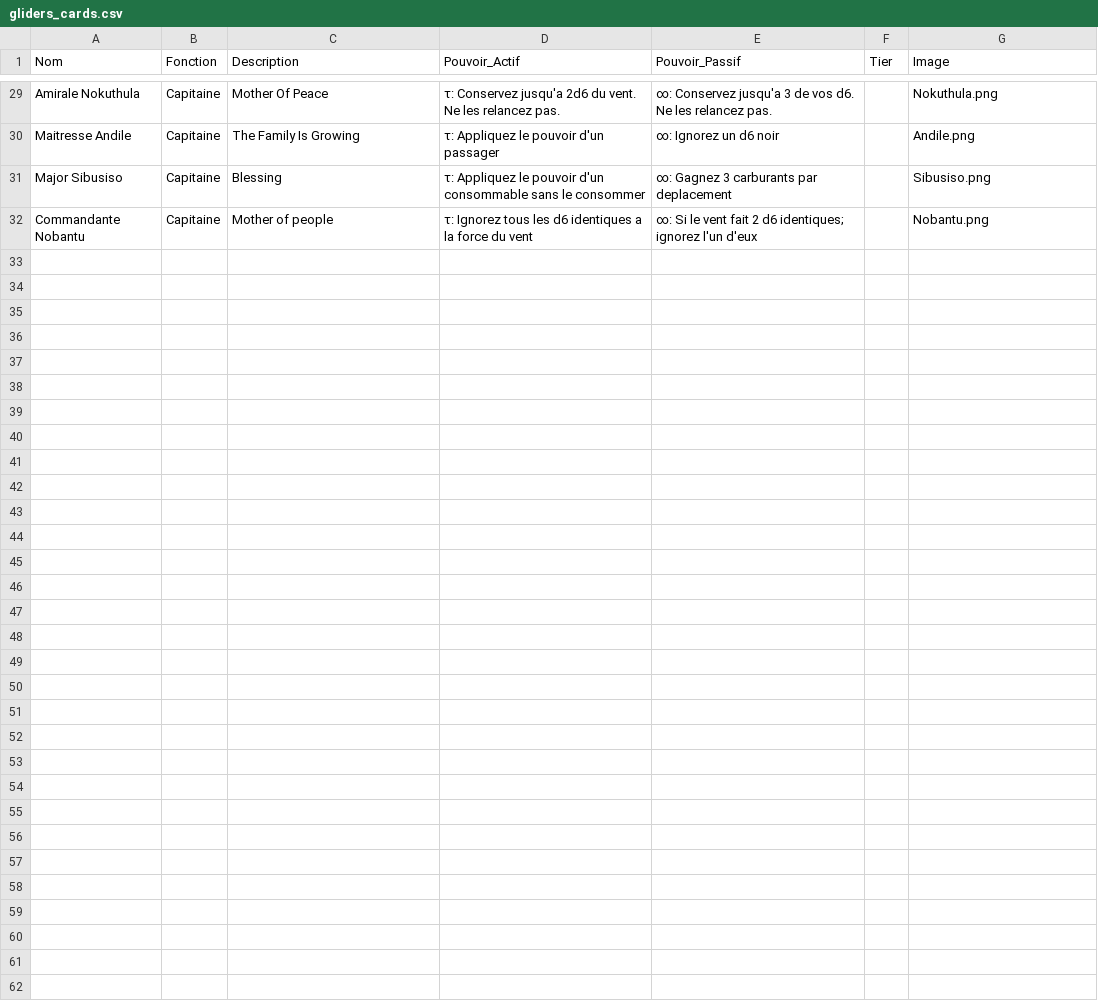
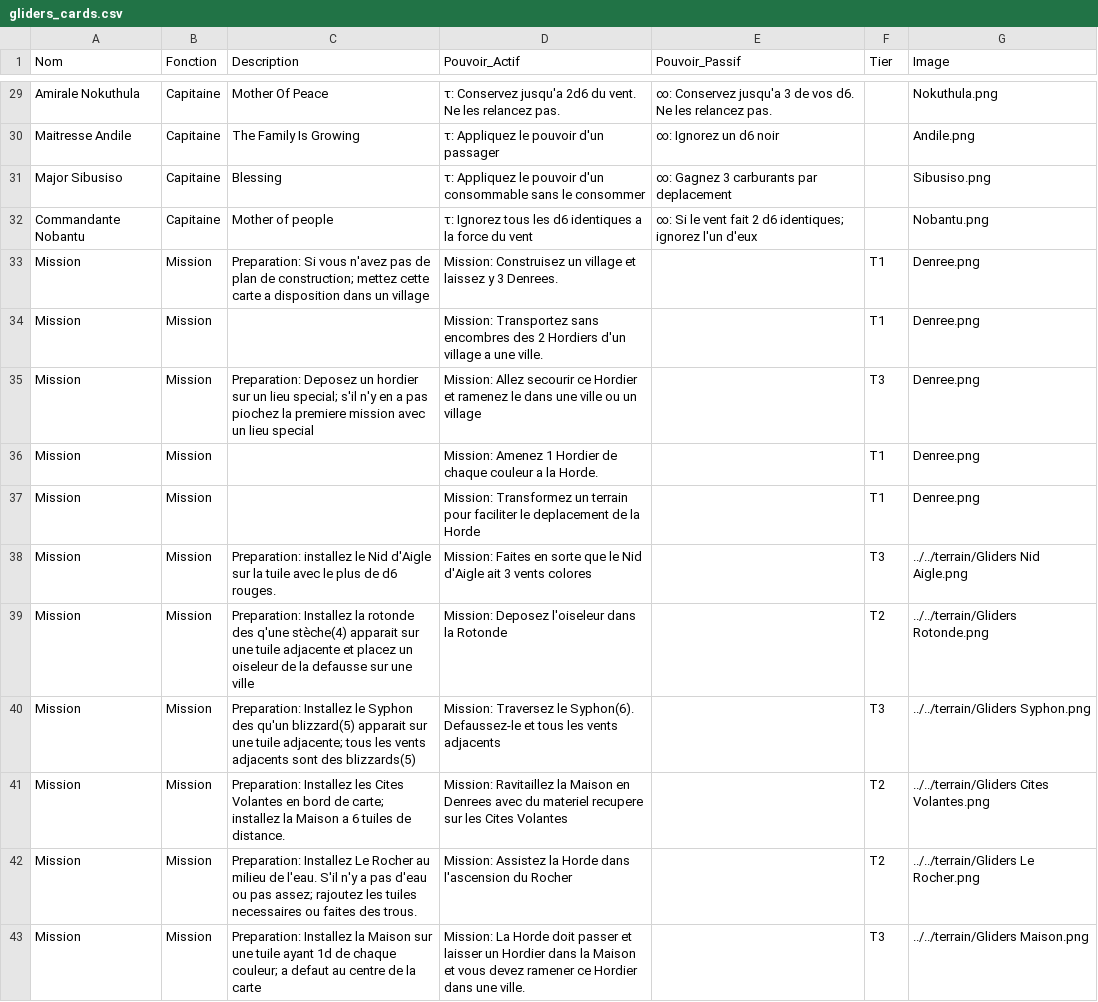
Before and after one commit to davidoliviersaban/windwalkers-cardgame, a CSV file: src/resources/gliders_cards.csv, drawn as a sheet; only a part is shown, gaps mark what is left out; the diff names each change by its address in the sheet, - before the commit and + after, or states it on an @@ line.

Commit message:
Missions supplementaires

```diff
--- a/src/resources/gliders_cards.csv
+++ b/src/resources/gliders_cards.csv
+row 33: Mission | Mission | Preparation: Si vous n'avez pas de plan de construction; mettez cette carte a disposition dans un village | Mission: Construisez un village et laissez y 3 Denrees. |  | T1 | Denree.png
+row 34: Mission | Mission |  | Mission: Transportez sans encombres des 2 Hordiers d'un village a une ville. |  | T1 | Denree.png
+row 35: Mission | Mission | Preparation: Deposez un hordier sur un lieu special; s'il n'y en a pas piochez la premiere mission avec un lieu special | Mission: Allez secourir ce Hordier et ramenez le dans une ville ou un village |  | T3 | Denree.png
+row 36: Mission | Mission |  | Mission: Amenez 1 Hordier de chaque couleur a la Horde. |  | T1 | Denree.png
+row 37: Mission | Mission |  | Mission: Transformez un terrain pour faciliter le deplacement de la Horde |  | T1 | Denree.png
+row 38: Mission | Mission | Preparation: installez le Nid d'Aigle sur la tuile avec le plus de d6 rouges. | Mission: Faites en sorte que le Nid d'Aigle ait 3 vents colores |  | T3 | ../../terrain/Gliders Nid Aigle.png
+row 39: Mission | Mission | Preparation: Installez la rotonde des q'une stèche(4) apparait sur une tuile adjacente et placez un oiseleur de la defausse sur une ville | Mission: Deposez l'oiseleur dans la Rotonde |  | T2 | ../../terrain/Gliders Rotonde.png
+row 40: Mission | Mission | Preparation: Installez le Syphon des qu'un blizzard(5) apparait sur une tuile adjacente; tous les vents adjacents sont des blizzards(5) | Mission: Traversez le Syphon(6). Defaussez-le et tous les vents adjacents |  | T3 | ../../terrain/Gliders Syphon.png
+row 41: Mission | Mission | Preparation: Installez les Cites Volantes en bord de carte; installez la Maison a 6 tuiles de distance. | Mission: Ravitaillez la Maison en Denrees avec du materiel recupere sur les Cites Volantes |  | T2 | ../../terrain/Gliders Cites Volantes.png
+row 42: Mission | Mission | Preparation: Installez Le Rocher au milieu de l'eau. S'il n'y a pas d'eau ou pas assez; rajoutez les tuiles necessaires ou faites des trous. | Mission: Assistez la Horde dans l'ascension du Rocher |  | T2 | ../../terrain/Gliders Le Rocher.png
+row 43: Mission | Mission | Preparation: Installez la Maison sur une tuile ayant 1d de chaque couleur; a defaut au centre de la carte | Mission: La Horde doit passer et laisser un Hordier dans la Maison et vous devez ramener ce Hordier dans une ville. |  | T3 | ../../terrain/Gliders Maison.png
```
Also changed, not shown: 2 other files.
